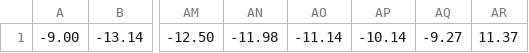
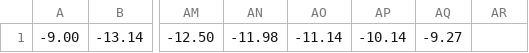
Before and after one commit to pokemonAce241/csc453-hw3-wolfpack-j, a CSV file: strippedData/1553992791_close_sample.csv.stripped.csv, drawn as a sheet; only a part is shown, gaps mark what is left out; the diff names each change by its address in the sheet, - before the commit and + after, or states it on an @@ line.

```diff
--- a/strippedData/1553992791_close_sample.csv.stripped.csv
+++ b/strippedData/1553992791_close_sample.csv.stripped.csv
-AR1: 11.37
+AR1: (empty)
```
Also changed, not shown: strippedData/1553992586_close_sample.csv.stripped.csv, strippedData/1553992731_close_sample.csv.stripped.csv, 28 other files.
